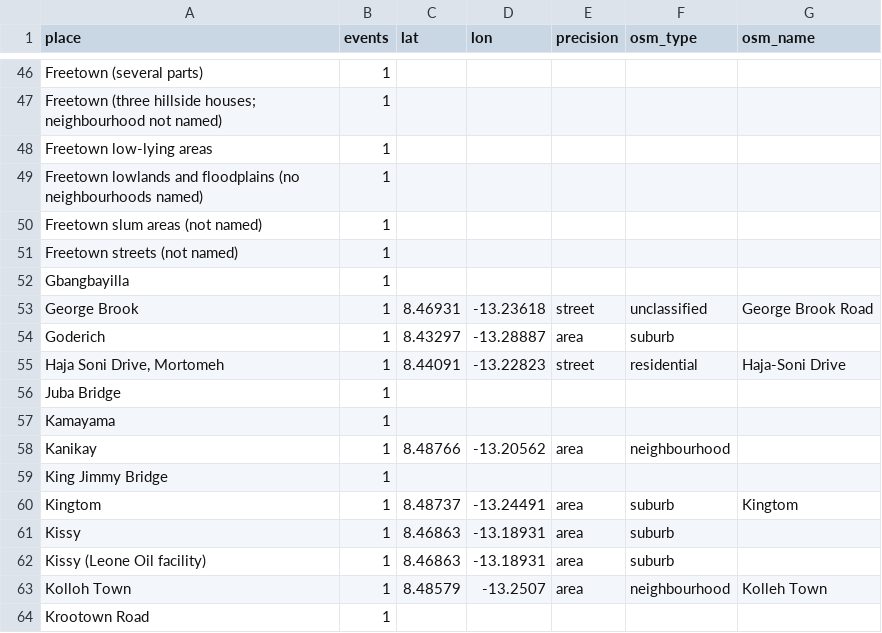
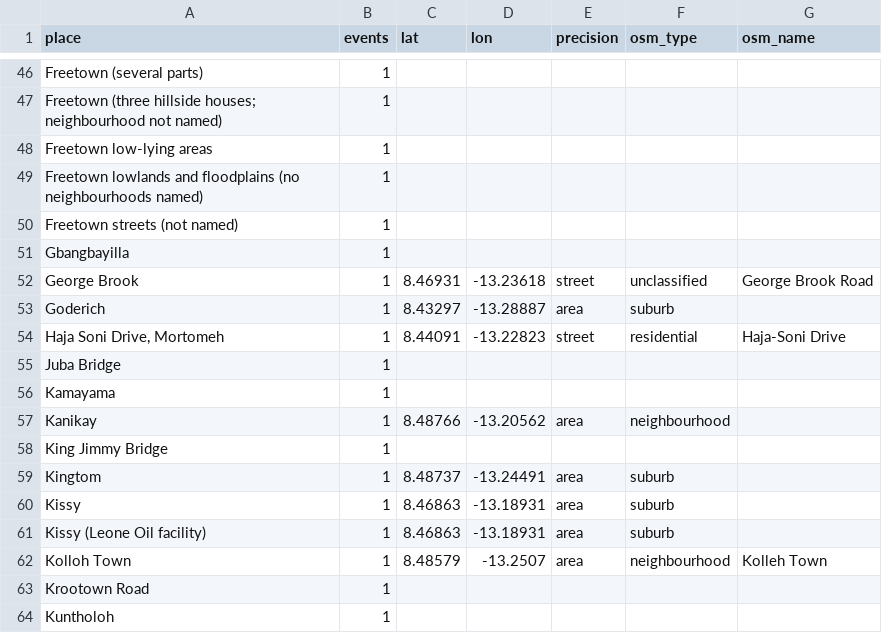
Before and after one commit to moseskolleh/Lion_Eyes, a CSV file: data/derived/map_places.csv, drawn as a sheet; only a part is shown, gaps mark what is left out; the shorter side is filled out with more unchanged rows.

```diff
--- a/data/derived/map_places.csv
+++ b/data/derived/map_places.csv
@@ -49,3 +49,2 @@ Freetown low-lying areas,1,,,,,
 Freetown lowlands and floodplains (no neighbourhoods named),1,,,,,
-Freetown slum areas (not named),1,,,,,
 Freetown streets (not named),1,,,,,
@@ -59,3 +58,3 @@ Kanikay,1,8.48766,-13.20562,area,neighbourhood,
 King Jimmy Bridge,1,,,,,
-Kingtom,1,8.48737,-13.24491,area,suburb,Kingtom
+Kingtom,1,8.48737,-13.24491,area,suburb,
 Kissy,1,8.46863,-13.18931,area,suburb,
```
Also changed, not shown: data/events/freetown_floods.csv, 28 other files.
